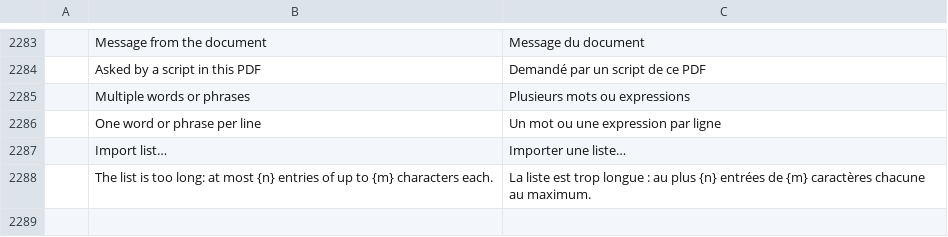
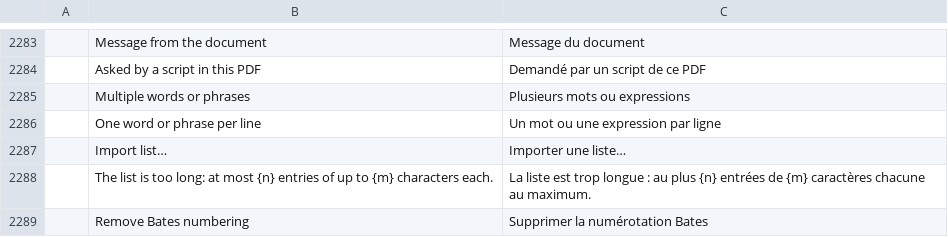
Before and after one commit to treeforjs/pdfcraft, a TSV file: crates/ui-egui/src/i18n/fr.tsv, drawn as a sheet; only a part is shown, gaps mark what is left out; the diff names each change by its address in the sheet, - before the commit and + after, or states it on an @@ line.

```diff
--- a/crates/ui-egui/src/i18n/fr.tsv
+++ b/crates/ui-egui/src/i18n/fr.tsv
+row 2289:  | Remove Bates numbering | Supprimer la numérotation Bates
```
Also changed, not shown: crates/ui-egui/src/i18n/bg.tsv, crates/ui-egui/src/i18n/hu.tsv, 23 other files.
